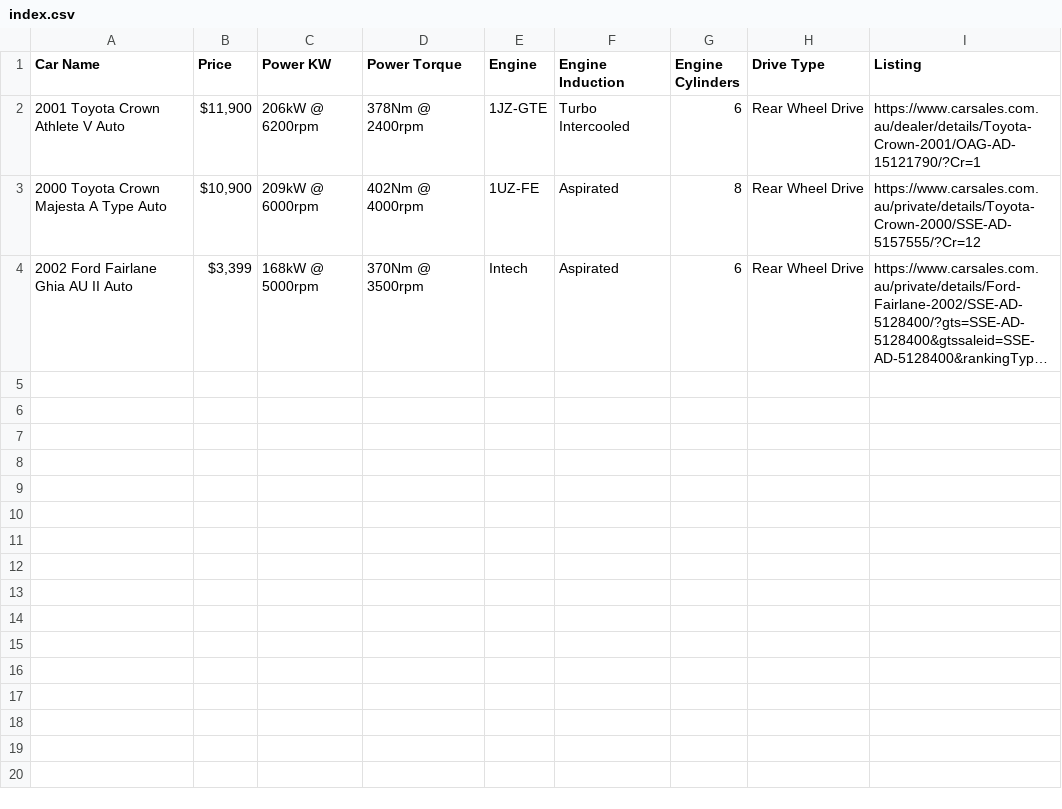
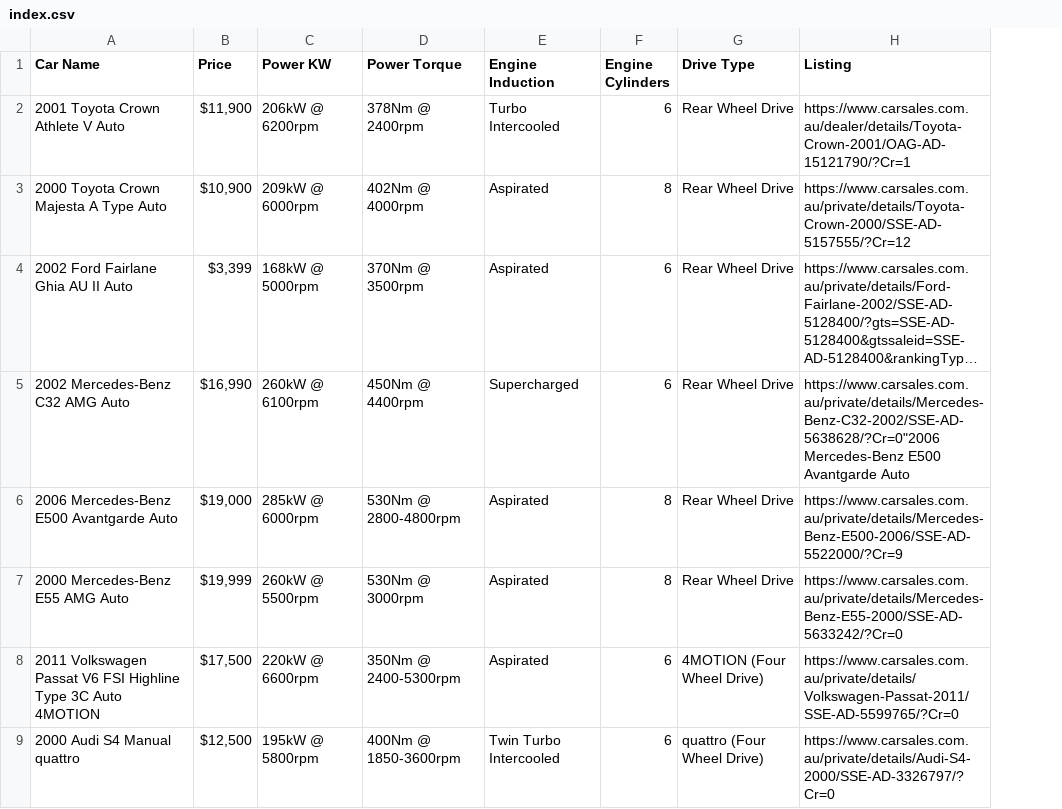
Before and after one commit to BlaneyXYZ/FindMeACar, a CSV file: index.csv, drawn as a sheet; long unchanged cells end in …; removed rows and columns are numbered as before the commit, all else as after; the diff names each change by its address in the sheet, - before the commit and + after, or states it on an @@ line.

```diff
--- a/index.csv
+++ b/index.csv
-column E (Engine), rows 2-4: 1JZ-GTE | 1UZ-FE | Intech
+row 5: 2002 Mercedes-Benz C32 AMG Auto | $16,990 | 260kW @ 6100rpm | 450Nm @ 4400rpm | Supercharged | 6 | Rear Wheel Drive | https://www.carsales.com.au/private/details/Mercedes-Benz-C32-2002/SSE-AD-5638628/?Cr=0"2006 Mercedes-Benz E500 Avantgarde Auto
+row 6: 2006 Mercedes-Benz E500 Avantgarde Auto | $19,000 | 285kW @ 6000rpm | 530Nm @ 2800-4800rpm | Aspirated | 8 | Rear Wheel Drive | https://www.carsales.com.au/private/details/Mercedes-Benz-E500-2006/SSE-AD-5522000/?Cr=9
+row 7: 2000 Mercedes-Benz E55 AMG Auto | $19,999 | 260kW @ 5500rpm | 530Nm @ 3000rpm | Aspirated | 8 | Rear Wheel Drive | https://www.carsales.com.au/private/details/Mercedes-Benz-E55-2000/SSE-AD-5633242/?Cr=0
+row 8: 2011 Volkswagen Passat V6 FSI Highline Type 3C Auto 4MOTION | $17,500 | 220kW @ 6600rpm | 350Nm @ 2400-5300rpm | Aspirated | 6 | 4MOTION (Four Wheel Drive) | https://www.carsales.com.au/private/details/Volkswagen-Passat-2011/SSE-AD-5599765/?Cr=0
+row 9: 2000 Audi S4 Manual quattro | $12,500 | 195kW @ 5800rpm | 400Nm @ 1850-3600rpm | Twin Turbo Intercooled | 6 | quattro (Four Wheel Drive) | https://www.carsales.com.au/private/details/Audi-S4-2000/SSE-AD-3326797/?Cr=0
```
Also changed, not shown: 1 other file.
